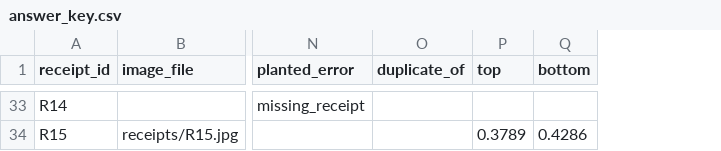
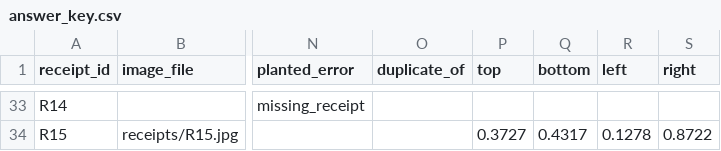
Before and after one commit to bokchoi-kc0420/Tallyable, a CSV file: fake_event/answer_key.csv, drawn as a sheet; only a part is shown, gaps mark what is left out; the diff covers the shown part only; the diff names each change by its address in the sheet, - before the commit and + after, or states it on an @@ line.

```diff
--- a/fake_event/answer_key.csv
+++ b/fake_event/answer_key.csv
+column R (left), row 34: 0.1278
+column S (right), row 34: 0.8722
-P34 (top): 0.3789
+P34 (top): 0.3727
-Q34 (bottom): 0.4286
+Q34 (bottom): 0.4317
```
Also changed, not shown: 62 edited cells elsewhere in this file, 6 other files.
